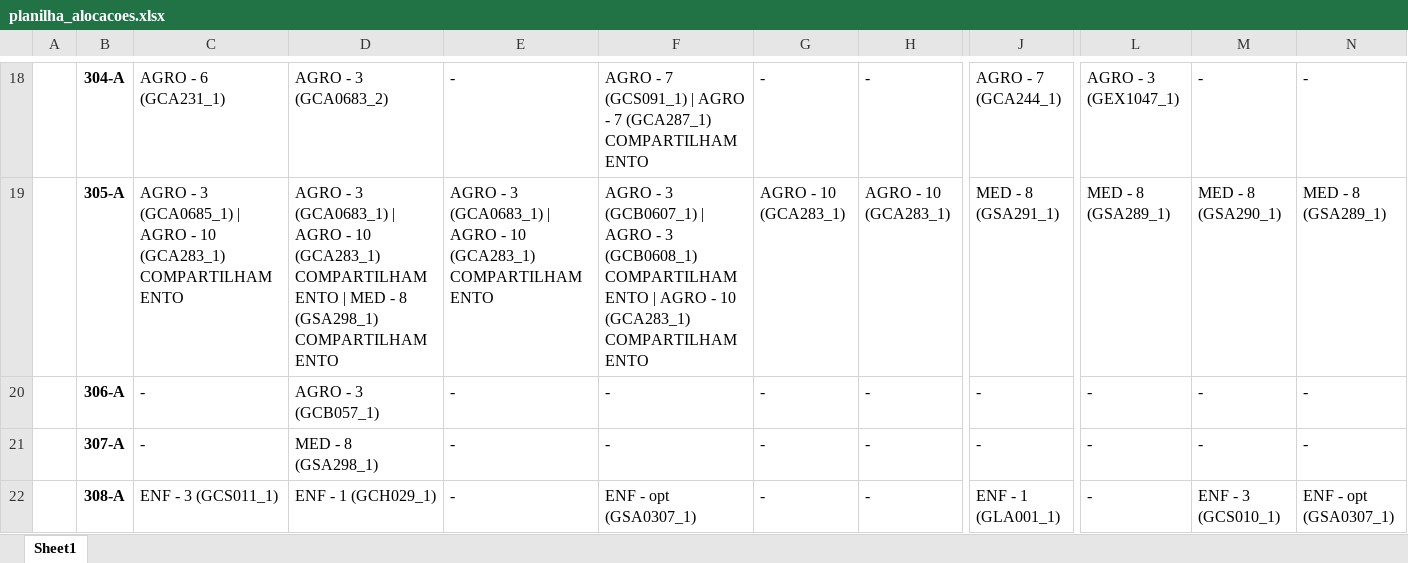
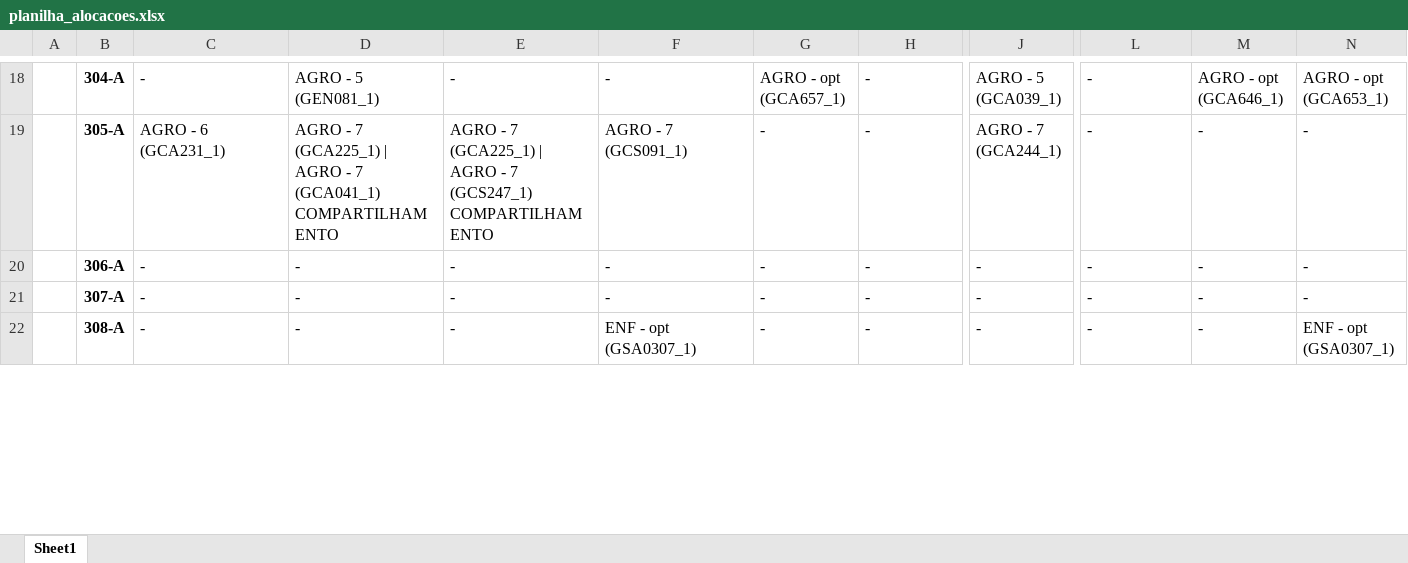
Before and after one commit to FernandoFdeS/alocador_de_salas, an Excel workbook: planilha_alocacoes.xlsx, sheet Sheet1, drawn as a sheet; only a part is shown, gaps mark what is left out; values as stored, in another font and other column widths than the file's, no borders; the diff covers the shown part only; the diff names each change by its address in the sheet, - before the commit and + after, or states it on an @@ line.

```diff
--- a/planilha_alocacoes.xlsx (sheet Sheet1)
+++ b/planilha_alocacoes.xlsx (sheet Sheet1)
-C18: AGRO - 6 (GCA231_1)
+C18: -
-D18: AGRO - 3 (GCA0683_2)
+D18: AGRO - 5 (GEN081_1)
-F18: AGRO - 7 (GCS091_1) | AGRO - 7 (GCA287_1) COMPARTILHAMENTO
+F18: -
-G18: -
+G18: AGRO - opt (GCA657_1)
-J18: AGRO - 7 (GCA244_1)
+J18: AGRO - 5 (GCA039_1)
-L18: AGRO - 3 (GEX1047_1)
+L18: -
-M18: -
+M18: AGRO - opt (GCA646_1)
-N18: -
+N18: AGRO - opt (GCA653_1)
-C19: AGRO - 3 (GCA0685_1) | AGRO - 10 (GCA283_1) COMPARTILHAMENTO
+C19: AGRO - 6 (GCA231_1)
-D19: AGRO - 3 (GCA0683_1) | AGRO - 10 (GCA283_1) COMPARTILHAMENTO | MED - 8 (GSA298_1) COMPARTILHAMENTO
+D19: AGRO - 7 (GCA225_1) | AGRO - 7 (GCA041_1) COMPARTILHAMENTO
-E19: AGRO - 3 (GCA0683_1) | AGRO - 10 (GCA283_1) COMPARTILHAMENTO
+E19: AGRO - 7 (GCA225_1) | AGRO - 7 (GCS247_1) COMPARTILHAMENTO
-F19: AGRO - 3 (GCB0607_1) | AGRO - 3 (GCB0608_1) COMPARTILHAMENTO | AGRO - 10 (GCA283_1) COMPARTILHAMENTO
+F19: AGRO - 7 (GCS091_1)
-G19: AGRO - 10 (GCA283_1)
+G19: -
-H19: AGRO - 10 (GCA283_1)
+H19: -
-J19: MED - 8 (GSA291_1)
+J19: AGRO - 7 (GCA244_1)
-L19: MED - 8 (GSA289_1)
+L19: -
-M19: MED - 8 (GSA290_1)
+M19: -
-N19: MED - 8 (GSA289_1)
+N19: -
-D20: AGRO - 3 (GCB057_1)
+D20: -
-D21: MED - 8 (GSA298_1)
+D21: -
-C22: ENF - 3 (GCS011_1)
+C22: -
-D22: ENF - 1 (GCH029_1)
+D22: -
-J22: ENF - 1 (GLA001_1)
+J22: -
-M22: ENF - 3 (GCS010_1)
+M22: -
```
Also changed, not shown: 114 edited cells elsewhere in this sheet, dados/horarios_teste.xlsx, web/static/dados/horarios.xlsx, 5 other files.
